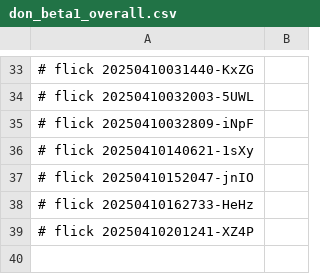
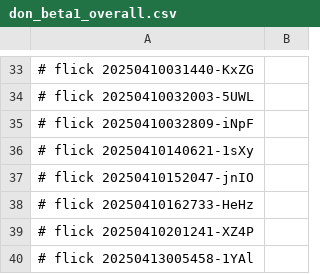
Before and after one commit to abikesa/hologram, a CSV file: kitabo/ensi/testbin/test3/assets/csv/don_beta1_overall.csv, drawn as a sheet; only a part is shown, gaps mark what is left out; the diff names each change by its address in the sheet, - before the commit and + after, or states it on an @@ line.

Commit message:
kitabo/ensi/testbin/test3/assets/csv/don_beta1_overall.csv

```diff
--- a/kitabo/ensi/testbin/test3/assets/csv/don_beta1_overall.csv
+++ b/kitabo/ensi/testbin/test3/assets/csv/don_beta1_overall.csv
+row 40: # flick 20250413005458-1YAl
```
